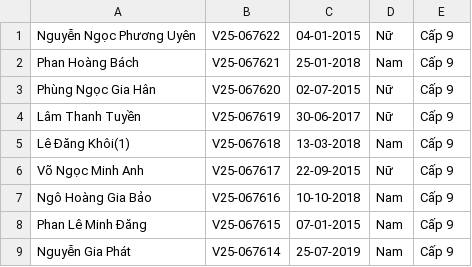
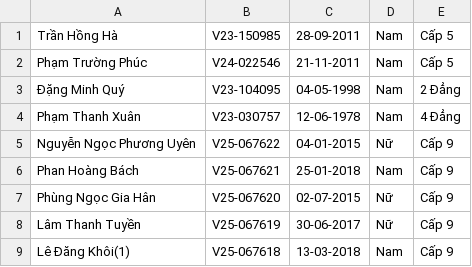
Before and after one commit to nhanhoang034/LopVo, a CSV file: data.csv, drawn as a sheet; only a part is shown; the shorter side is filled out with more unchanged rows.

Commit message:
Add files via upload

```diff
--- a/data.csv
+++ b/data.csv
@@ -1 +1,5 @@
+Trần Hồng Hà,V23-150985,28-09-2011,Nam,Cấp 5
+Phạm Trường Phúc,V24-022546,21-11-2011,Nam,Cấp 5
+Đặng Minh Quý,V23-104095,04-05-1998,Nam,2 Đẳng
+Phạm Thanh Xuân,V23-030757,12-06-1978,Nam,4 Đẳng
 Nguyễn Ngọc Phương Uyên,V25-067622,04-01-2015,Nữ,Cấp 9
```
